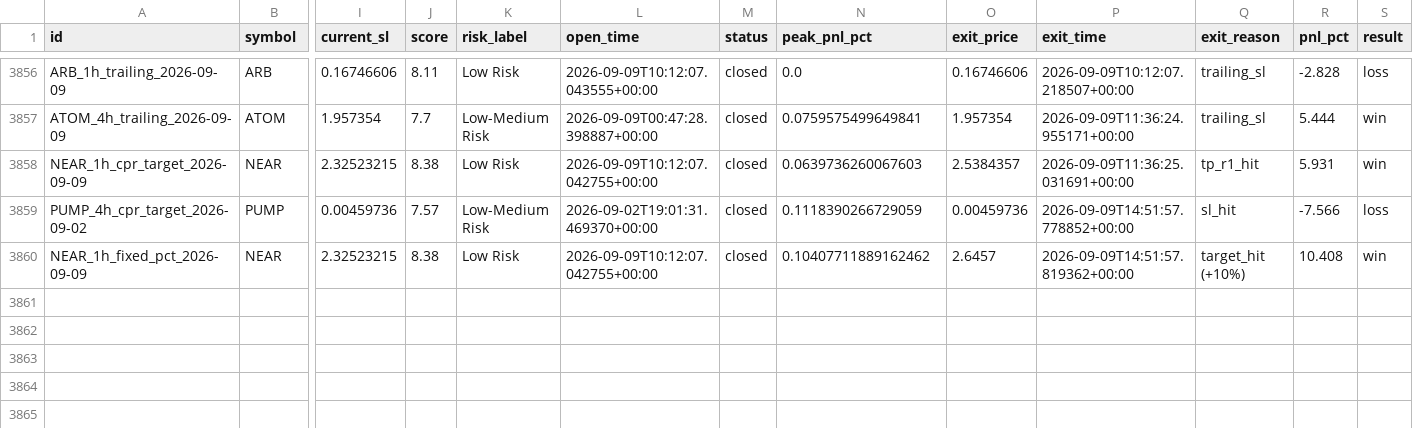
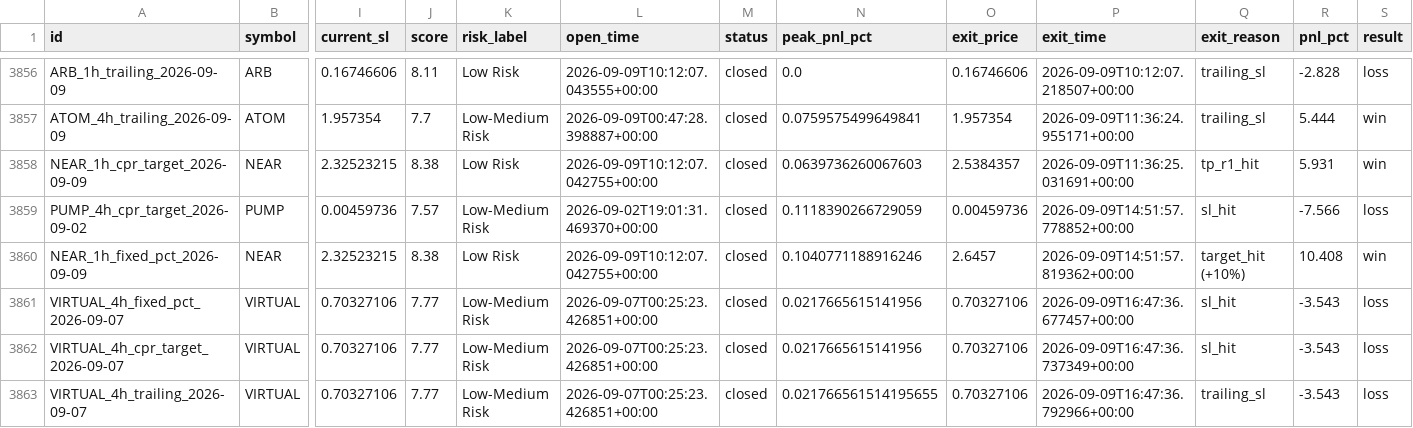
Before and after one commit to raamdhul-star/varam-dynamics-bot, a CSV file: results/paper_trades/trade_history.csv, drawn as a sheet; only a part is shown, gaps mark what is left out; rows hold the shown columns only; the diff names each change by its address in the sheet, - before the commit and + after, or states it on an @@ line.

```diff
--- a/results/paper_trades/trade_history.csv
+++ b/results/paper_trades/trade_history.csv
-N3860 (peak_pnl_pct): 0.10407711889162462
+N3860 (peak_pnl_pct): 0.1040771188916246
+row 3861: VIRTUAL_4h_fixed_pct_2026-09-07 | VIRTUAL | 0.70327106 | 7.77 | Low-Medium Risk | 2026-09-07T00:25:23.426851+00:00 | closed | 0.0217665615141956 | 0.70327106 | 2026-09-09T16:47:36.677457+00:00 | sl_hit | -3.543 | loss
+row 3862: VIRTUAL_4h_cpr_target_2026-09-07 | VIRTUAL | 0.70327106 | 7.77 | Low-Medium Risk | 2026-09-07T00:25:23.426851+00:00 | closed | 0.0217665615141956 | 0.70327106 | 2026-09-09T16:47:36.737349+00:00 | sl_hit | -3.543 | loss
+row 3863: VIRTUAL_4h_trailing_2026-09-07 | VIRTUAL | 0.70327106 | 7.77 | Low-Medium Risk | 2026-09-07T00:25:23.426851+00:00 | closed | 0.021766561514195655 | 0.70327106 | 2026-09-09T16:47:36.792966+00:00 | trailing_sl | -3.543 | loss
```
Also changed, not shown: 1 other file.
